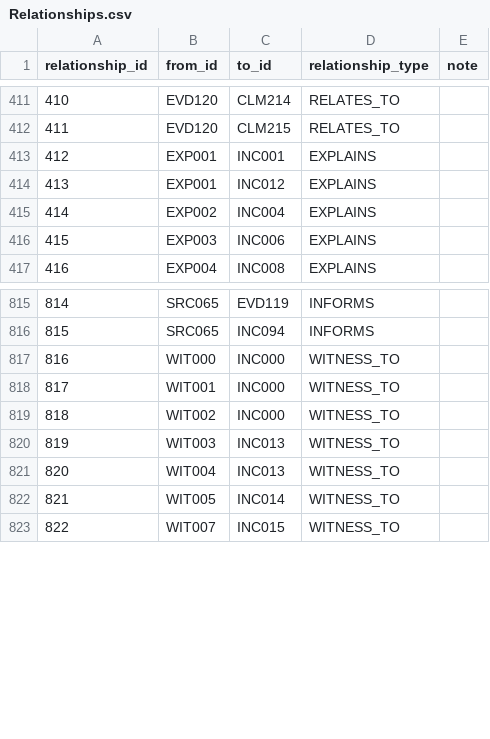
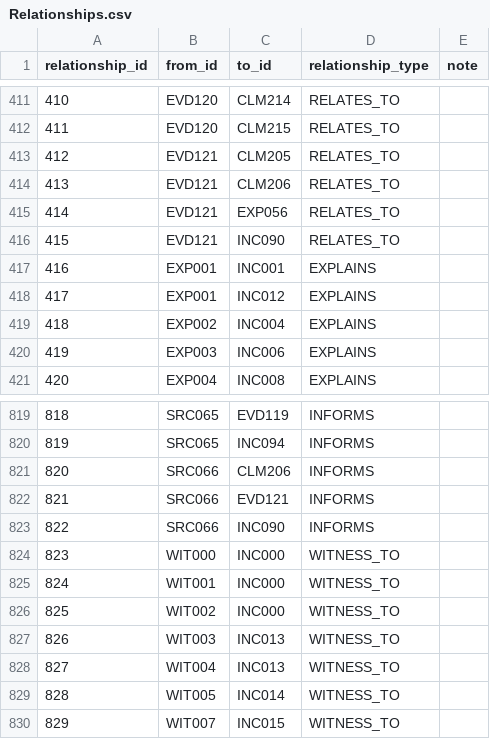
Before and after one commit to l0ophole/book-research, a CSV file: research/database/csv/Relationships.csv, drawn as a sheet; only a part is shown, gaps mark what is left out; addresses are those after the commit; the diff names each change by its address in the sheet, - before the commit and + after, or states it on an @@ line.

```diff
--- a/research/database/csv/Relationships.csv
+++ b/research/database/csv/Relationships.csv
+row 413: 412 | EVD121 | CLM205 | RELATES_TO
+row 414: 413 | EVD121 | CLM206 | RELATES_TO
+row 415: 414 | EVD121 | EXP056 | RELATES_TO
+row 416: 415 | EVD121 | INC090 | RELATES_TO
@@ column A (relationship_id) renumbered from row 417 down @@
+row 821: 820 | SRC066 | CLM206 | INFORMS
+row 822: 821 | SRC066 | EVD121 | INFORMS
+row 823: 822 | SRC066 | INC090 | INFORMS
```
Also changed, not shown: research/database/csv/Claims.csv, research/database/csv/Evidence_Records.csv, 23 other files.
